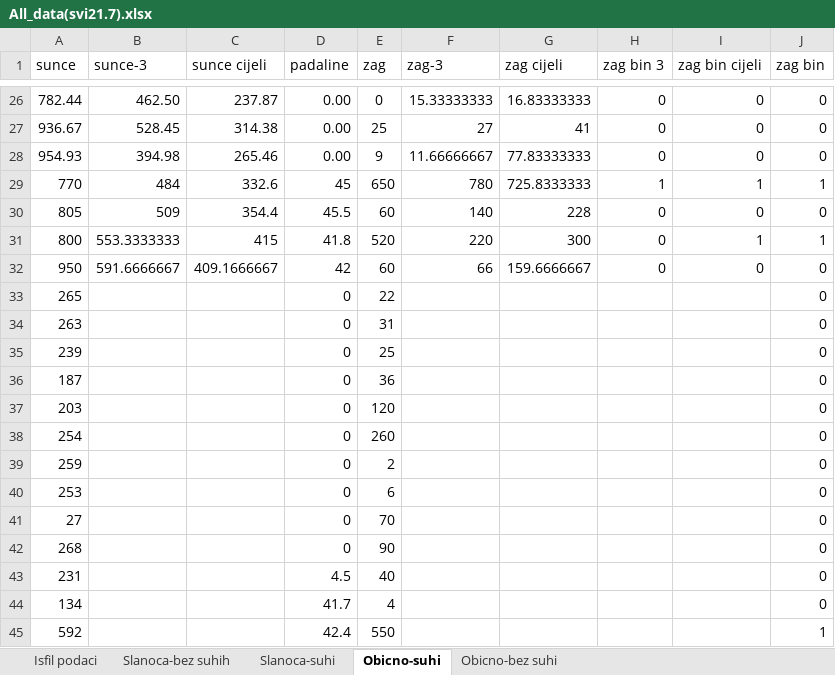
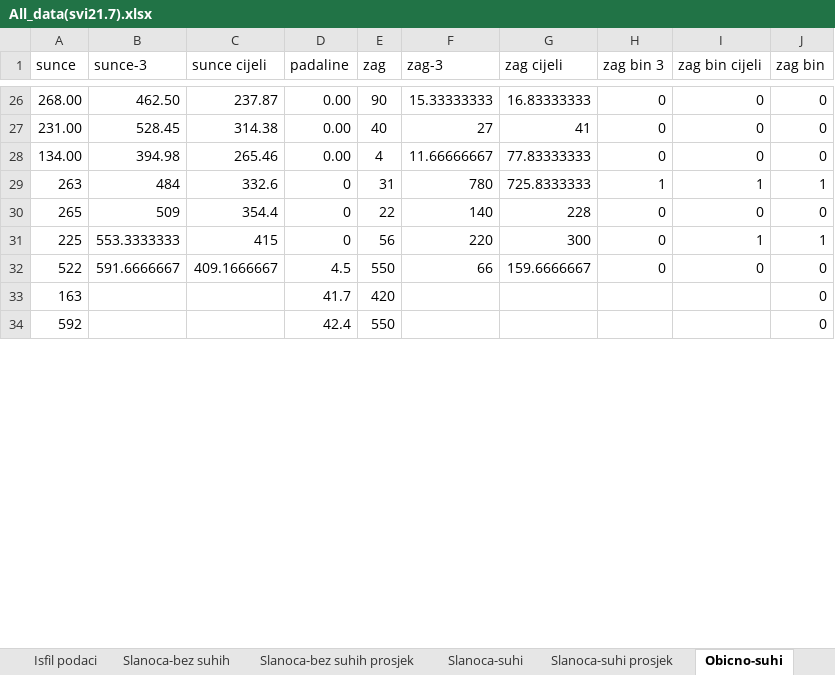
Before and after one commit to pelered/IKPS, an Excel workbook: All_data(svi21.7).xlsx, sheet Obicno-suhi, drawn as a sheet; only a part is shown, gaps mark what is left out; values as stored, in another font and other column widths than the file's, no borders; removed rows and columns are numbered as before the commit, all else as after; the diff covers the shown part only; the diff names each change by its address in the sheet, - before the commit and + after, or states it on an @@ line.

```diff
--- a/All_data(svi21.7).xlsx (sheet Obicno-suhi)
+++ b/All_data(svi21.7).xlsx (sheet Obicno-suhi)
+sheet tab: Slanoca-bez suhih prosjek
+sheet tab: Slanoca-suhi prosjek
-A26 (sunce): 782.44
+A26 (sunce): 268.00
-E26 (zag): 0
+E26 (zag): 90
-A27 (sunce): 936.67
+A27 (sunce): 231.00
-E27 (zag): 25
+E27 (zag): 40
-A28 (sunce): 954.93
+A28 (sunce): 134.00
-E28 (zag): 9
+E28 (zag): 4
-A29 (sunce): 770
+A29 (sunce): 263
-D29 (padaline): 45
+D29 (padaline): 0
-E29 (zag): 650
+E29 (zag): 31
-A30 (sunce): 805
+A30 (sunce): 265
-D30 (padaline): 45.5
+D30 (padaline): 0
-E30 (zag): 60
+E30 (zag): 22
-A31 (sunce): 800
+A31 (sunce): 225
-D31 (padaline): 41.8
+D31 (padaline): 0
-E31 (zag): 520
+E31 (zag): 56
-A32 (sunce): 950
+A32 (sunce): 522
-D32 (padaline): 42
+D32 (padaline): 4.5
-E32 (zag): 60
+E32 (zag): 550
-row 33: 265 |  |  | 0 | 22 |  |  |  |  | 0
-row 34: 263 |  |  | 0 | 31 |  |  |  |  | 0
-row 35: 239 |  |  | 0 | 25 |  |  |  |  | 0
-row 36: 187 |  |  | 0 | 36 |  |  |  |  | 0
-row 37: 203 |  |  | 0 | 120 |  |  |  |  | 0
-row 38: 254 |  |  | 0 | 260 |  |  |  |  | 0
-row 39: 259 |  |  | 0 | 2 |  |  |  |  | 0
-row 40: 253 |  |  | 0 | 6 |  |  |  |  | 0
-row 41: 27 |  |  | 0 | 70 |  |  |  |  | 0
-row 42: 268 |  |  | 0 | 90 |  |  |  |  | 0
-row 43: 231 |  |  | 4.5 | 40 |  |  |  |  | 0
-A33 (sunce): 134
+A33 (sunce): 163
-E33 (zag): 4
+E33 (zag): 420
-J34 (zag bin): 1
+J34 (zag bin): 0
```
Also changed, not shown: 11 added rows and 78 edited cells elsewhere in this sheet, sheet Slanoca-bez suhih, other sheet tabs.
